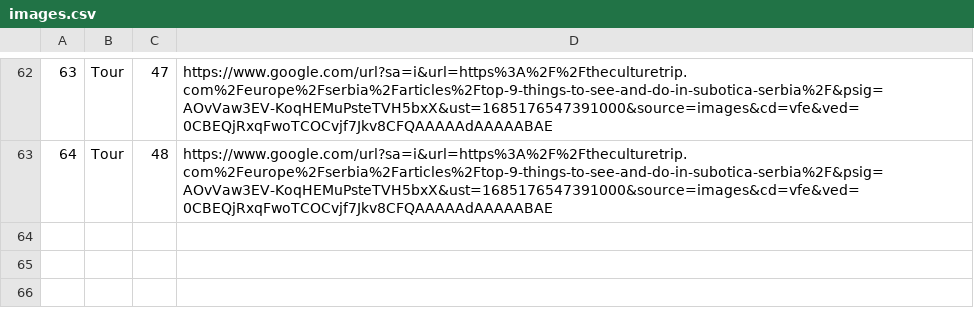
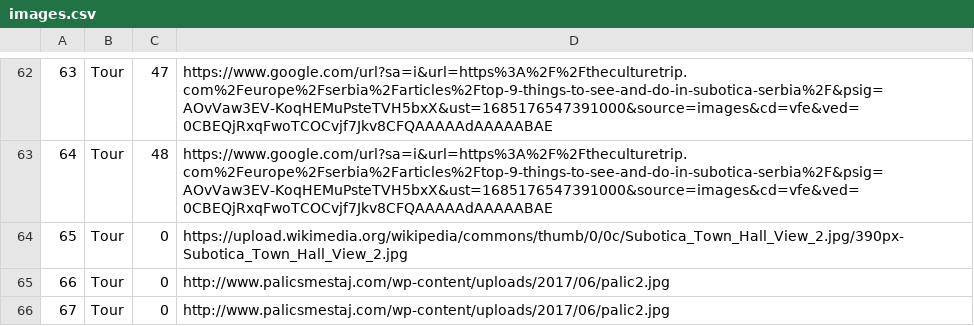
Before and after one commit to Pekseto/SIMS, a CSV file: SIMS-Tourist-Project-main/Tourist-Project/Tourist-Project/Data/images.csv, drawn as a sheet; only a part is shown, gaps mark what is left out; the diff names each change by its address in the sheet, - before the commit and + after, or states it on an @@ line.

Commit message:
Accept complex tour, change theme, validation

```diff
--- a/SIMS-Tourist-Project-main/Tourist-Project/Tourist-Project/Data/images.csv
+++ b/SIMS-Tourist-Project-main/Tourist-Project/Tourist-Project/Data/images.csv
+row 64: 65 | Tour | 0 | https://upload.wikimedia.org/wikipedia/commons/thumb/0/0c/Subotica_Town_Hall_View_2.jpg/390px-Subotica_Town_Hall_View_2.jpg
+row 65: 66 | Tour | 0 | http://www.palicsmestaj.com/wp-content/uploads/2017/06/palic2.jpg
+row 66: 67 | Tour | 0 | http://www.palicsmestaj.com/wp-content/uploads/2017/06/palic2.jpg
```
Also changed, not shown: SIMS-Tourist-Project-main/Tourist-Project/Tourist-Project/Data/tourRequests.csv, 44 other files.
